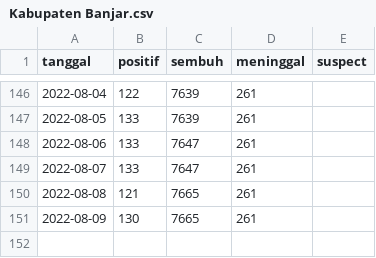
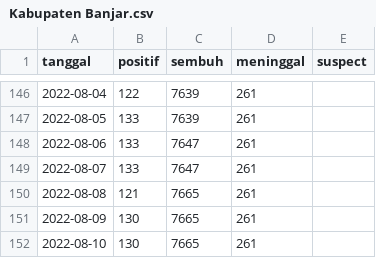
Before and after one commit to zakiego/dataset-corona-kalselprov-goid, a CSV file: Kabupaten Banjar.csv, drawn as a sheet; only a part is shown, gaps mark what is left out; the diff names each change by its address in the sheet, - before the commit and + after, or states it on an @@ line.

```diff
--- a/Kabupaten Banjar.csv
+++ b/Kabupaten Banjar.csv
+row 152: 2022-08-10 | 130 | 7665 | 261
```
Also changed, not shown: Kabupaten Barito Kuala.csv, Kabupaten Tanah Laut.csv, 11 other files.
